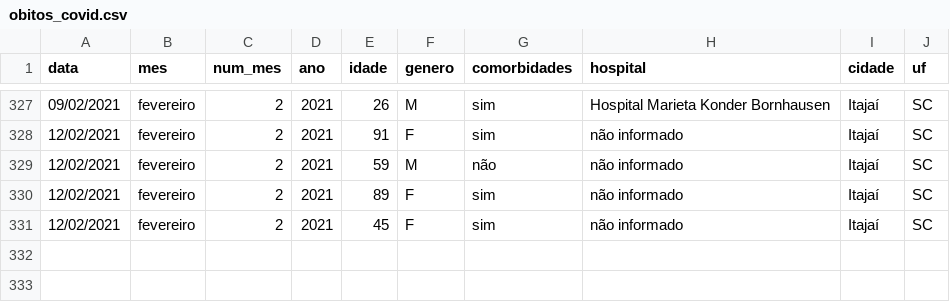
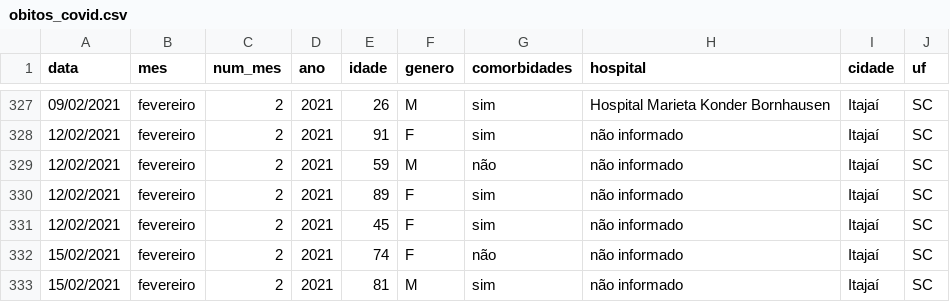
Before and after one commit to ingoramos/dashboardItj, a CSV file: obitos_covid.csv, drawn as a sheet; only a part is shown, gaps mark what is left out; the diff names each change by its address in the sheet, - before the commit and + after, or states it on an @@ line.

```diff
--- a/obitos_covid.csv
+++ b/obitos_covid.csv
+row 332: 15/02/2021 | fevereiro | 2 | 2021 | 74 | F | não | não informado | Itajaí | SC
+row 333: 15/02/2021 | fevereiro | 2 | 2021 | 81 | M | sim | não informado | Itajaí | SC
```
Also changed, not shown: covid_Itajai.csv, marieta.csv, 1 other file.
